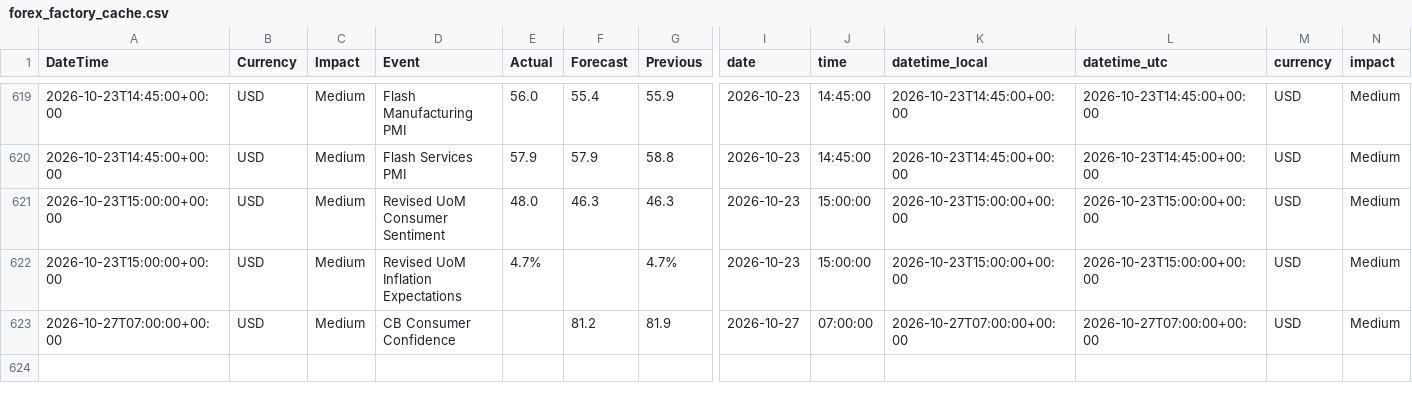
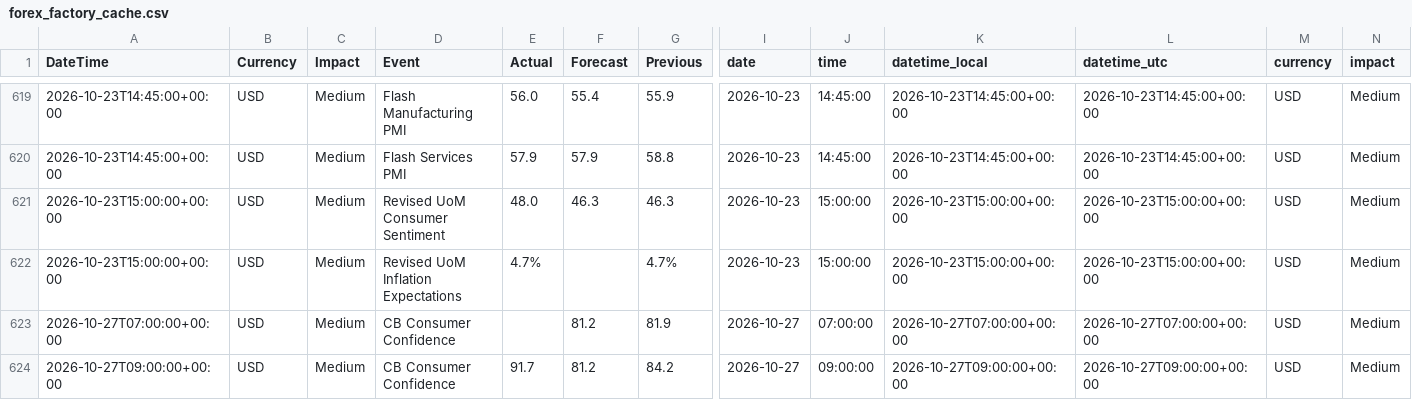
Before and after one commit to AbhiHacler/macrodata, a CSV file: forex_factory_cache.csv, drawn as a sheet; only a part is shown, gaps mark what is left out; rows hold the shown columns only; the diff names each change by its address in the sheet, - before the commit and + after, or states it on an @@ line.

```diff
--- a/forex_factory_cache.csv
+++ b/forex_factory_cache.csv
+row 624: 2026-10-27T09:00:00+00:00 | USD | Medium | CB Consumer Confidence | 91.7 | 81.2 | 84.2 | 2026-10-27 | 09:00:00 | 2026-10-27T09:00:00+00:00 | 2026-10-27T09:00:00+00:00 | USD | Medium
```
